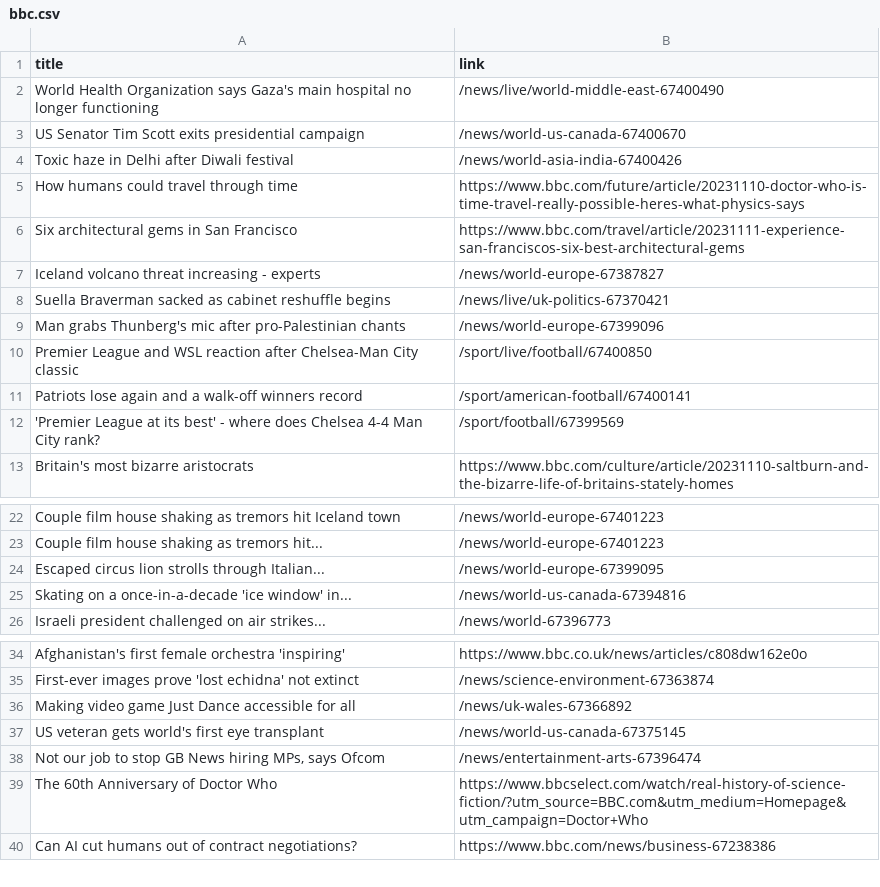
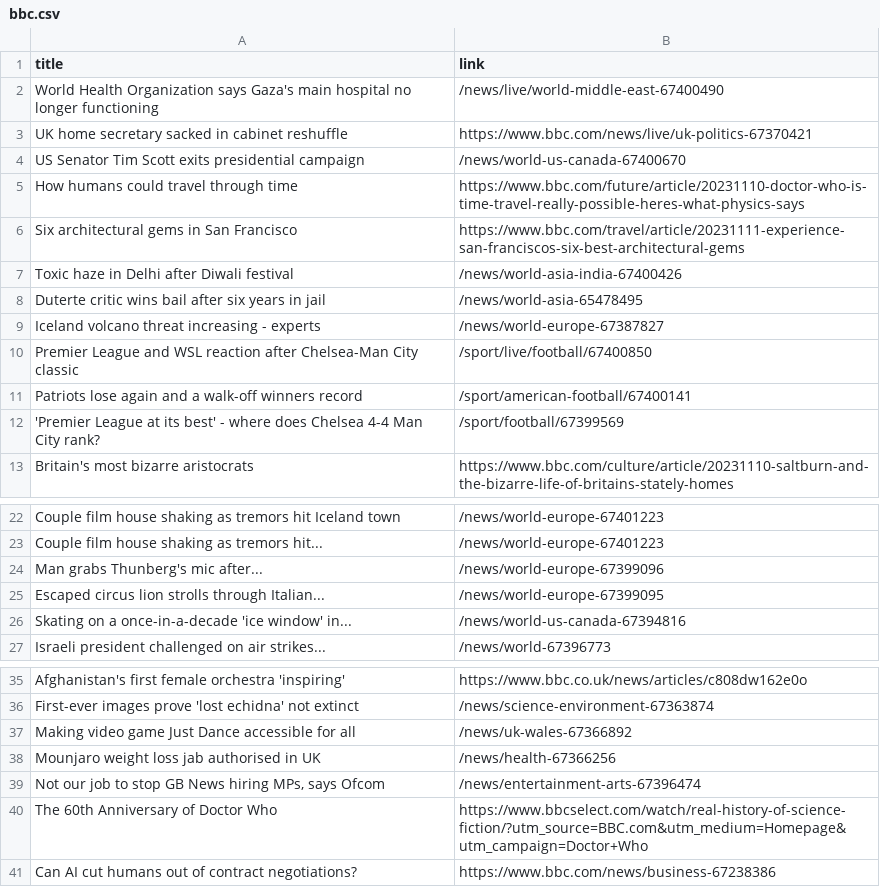
Before and after one commit to luyi-eve/automatic-scraper-bbc, a CSV file: bbc.csv, drawn as a sheet; only a part is shown, gaps mark what is left out.

```diff
--- a/bbc.csv
+++ b/bbc.csv
@@ -2,9 +2,9 @@ title,link
 World Health Organization says Gaza's main hospital no longer functioning,/news/live/world-middle-east-67400490
+UK home secretary sacked in cabinet reshuffle,https://www.bbc.com/news/live/uk-politics-67370421
 US Senator Tim Scott exits presidential campaign,/news/world-us-canada-67400670
-Toxic haze in Delhi after Diwali festival,/news/world-asia-india-67400426
 How humans could travel through time,https://www.bbc.com/future/article/20231110-doctor-who-is-time-travel-really-possible-heres-what-physics-says
 Six architectural gems in San Francisco,https://www.bbc.com/travel/article/20231111-experience-san-franciscos-six-best-architectural-gems
+Toxic haze in Delhi after Diwali festival,/news/world-asia-india-67400426
+Duterte critic wins bail after six years in jail,/news/world-asia-65478495
 Iceland volcano threat increasing - experts,/news/world-europe-67387827
-Suella Braverman sacked as cabinet reshuffle begins,/news/live/uk-politics-67370421
-Man grabs Thunberg's mic after pro-Palestinian chants,/news/world-europe-67399096
 Premier League and WSL reaction after Chelsea-Man City classic,/sport/live/football/67400850
@@ -23,2 +23,3 @@ Couple film house shaking as tremors hit Iceland town,/news/world-europe-6740122
 Couple film house shaking as tremors hit...,/news/world-europe-67401223
+Man grabs Thunberg's mic after...,/news/world-europe-67399096
 Escaped circus lion strolls through Italian...,/news/world-europe-67399095
@@ -36,3 +37,3 @@ First-ever images prove 'lost echidna' not extinct,/news/science-environment-673
 Making video game Just Dance accessible for all,/news/uk-wales-67366892
-US veteran gets world's first eye transplant,/news/world-us-canada-67375145
+Mounjaro weight loss jab authorised in UK,/news/health-67366256
 "Not our job to stop GB News hiring MPs, says Ofcom",/news/entertainment-arts-67396474
```
